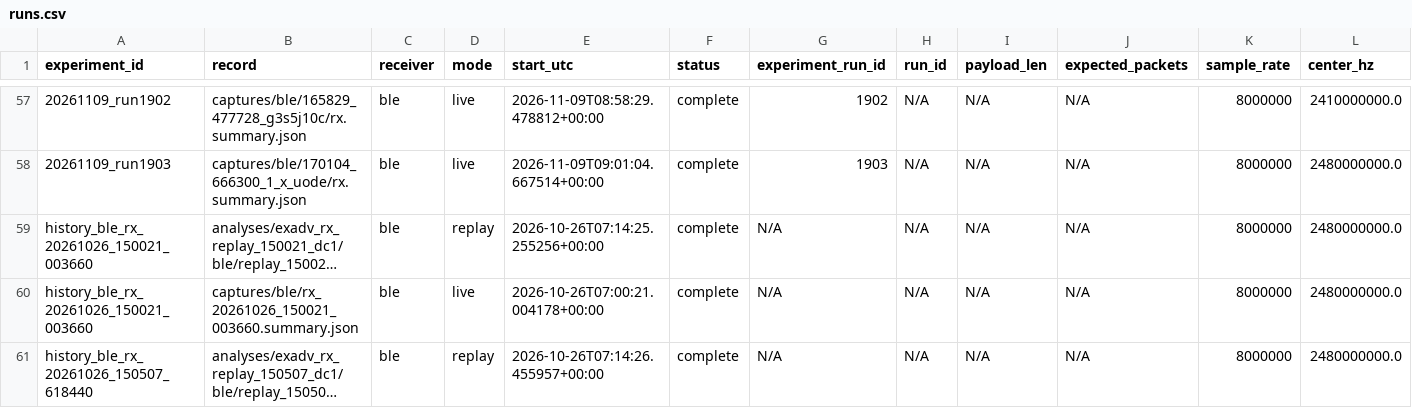
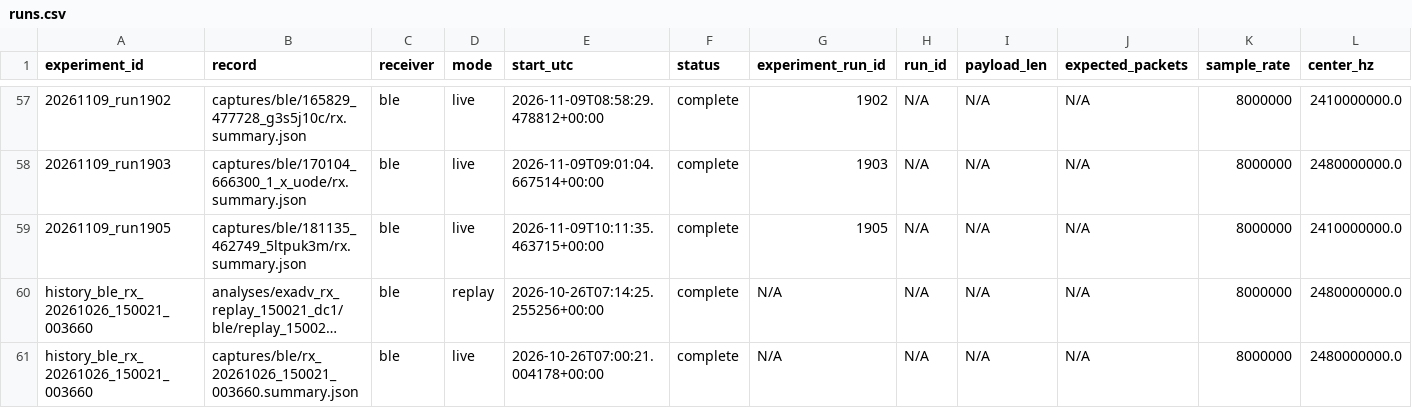
Before and after one commit to JIDA114514/B2Z, a CSV file: python/experiments/runs.csv, drawn as a sheet; only a part is shown, gaps mark what is left out; the shorter side is filled out with more unchanged rows; long unchanged cells end in …; rows hold the shown columns only; the diff names each change by its address in the sheet, - before the commit and + after, or states it on an @@ line.

```diff
--- a/python/experiments/runs.csv
+++ b/python/experiments/runs.csv
+row 59: 20261109_run1905 | captures/ble/181135_462749_5ltpuk3m/rx.summary.json | ble | live | 2026-11-09T10:11:35.463715+00:00 | complete | 1905 | N/A | N/A | N/A | 8000000 | 2410000000.0
```
Also changed, not shown: python/experiments/artifacts.csv, python/experiments/index.csv, 33 other files.
